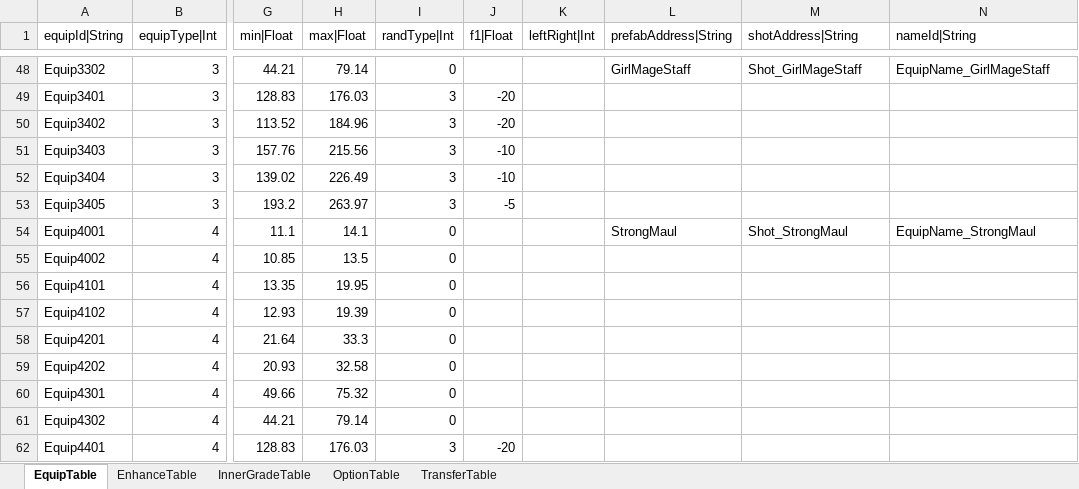
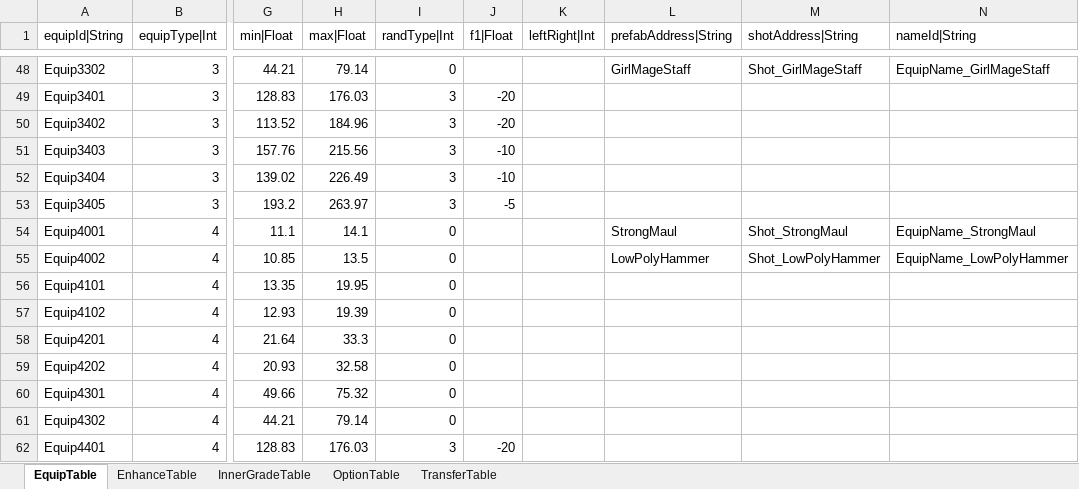
Before and after one commit to hayannal/ProjectNoname, an Excel workbook: Excel/Equip.xlsx, sheet EquipTable, drawn as a sheet; only a part is shown, gaps mark what is left out; values as stored, in another font and other column widths than the file's, no borders; the diff names each change by its address in the sheet, - before the commit and + after, or states it on an @@ line.

```diff
--- a/Excel/Equip.xlsx (sheet EquipTable)
+++ b/Excel/Equip.xlsx (sheet EquipTable)
-L55 (prefabAddress|String): (empty)
+L55 (prefabAddress|String): LowPolyHammer
-M55 (shotAddress|String): (empty)
+M55 (shotAddress|String): Shot_LowPolyHammer
-N55 (nameId|String): (empty)
+N55 (nameId|String): EquipName_LowPolyHammer
```
Also changed, not shown: Excel/String.xlsx, Excel/작업Equip.xlsx, 22 other files.
